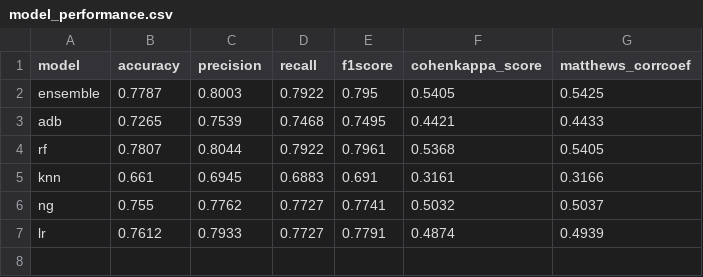
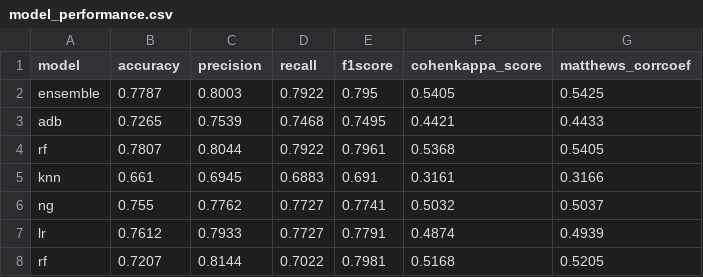
Before and after one commit to prabathjayatissa/Bioinformatics_tutorials, a CSV file: Bioinformatics_in_Python/pandas-tutorials/tutorials/Episode-1/model_performance.csv, drawn as a sheet.

Commit message:
Modify random forest performance data in CSV
Updated random forest model performance metrics.

```diff
--- a/Bioinformatics_in_Python/pandas-tutorials/tutorials/Episode-1/model_performance.csv
+++ b/Bioinformatics_in_Python/pandas-tutorials/tutorials/Episode-1/model_performance.csv
@@ -7 +7,2 @@ ng,0.755,0.7762,0.7727,0.7741,0.5032,0.5037
 lr,0.7612,0.7933,0.7727,0.7791,0.4874,0.4939
+rf,0.7207,0.8144,0.7022,0.7981,0.5168,0.5205
```
